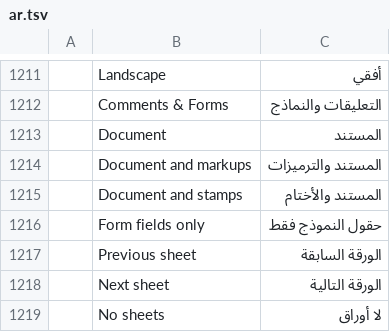
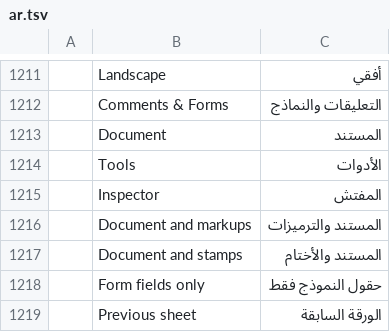
Before and after one commit to kristianrama/cleonpdf, a TSV file: crates/ui-egui/src/i18n/ar.tsv, drawn as a sheet; only a part is shown, gaps mark what is left out; the shorter side is filled out with more unchanged rows; the diff names each change by its address in the sheet, - before the commit and + after, or states it on an @@ line.

```diff
--- a/crates/ui-egui/src/i18n/ar.tsv
+++ b/crates/ui-egui/src/i18n/ar.tsv
+row 1214:  | Tools | الأدوات
+row 1215:  | Inspector | المفتش
```
Also changed, not shown: crates/ui-egui/src/i18n/it.tsv, crates/ui-egui/src/i18n/pl.tsv, 15 other files.
